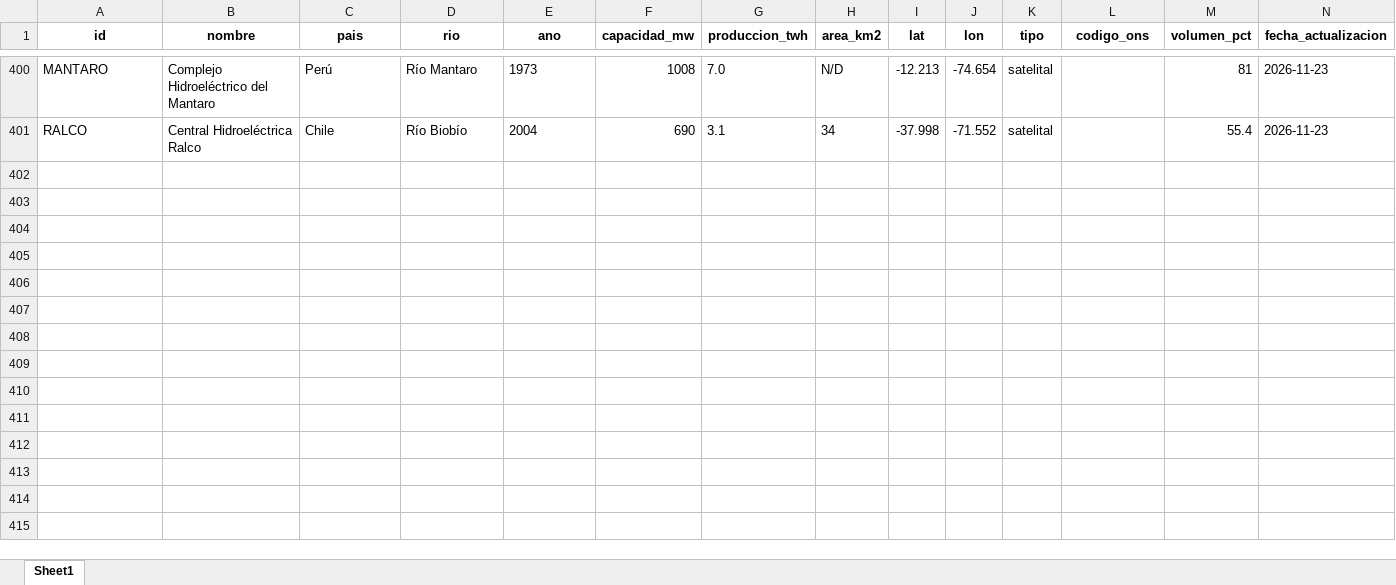
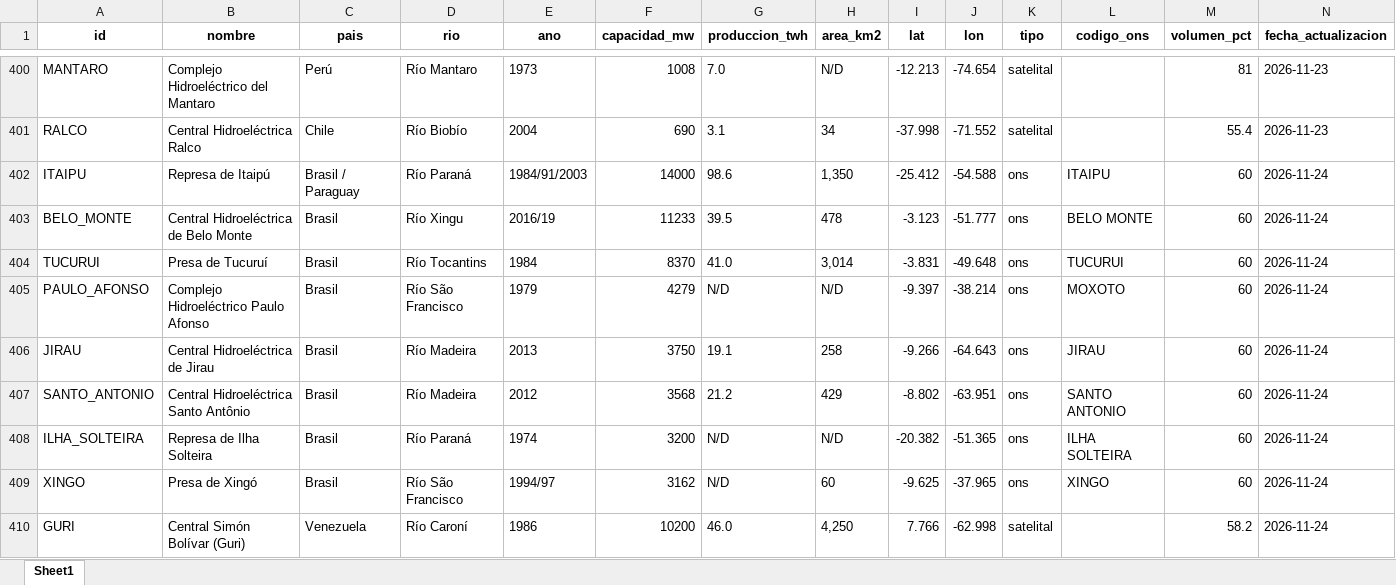
Before and after one commit to battagliam0707-jpg/mapa-embalses-test, an Excel workbook: historico_embalses.xlsx, sheet Sheet1, drawn as a sheet; only a part is shown, gaps mark what is left out; values as stored, in another font and other column widths than the file's, no borders; rows hold the shown columns only; the diff covers the shown part only; the diff names each change by its address in the sheet, - before the commit and + after, or states it on an @@ line.

```diff
--- a/historico_embalses.xlsx (sheet Sheet1)
+++ b/historico_embalses.xlsx (sheet Sheet1)
+row 402: ITAIPU | Represa de Itaipú | Brasil / Paraguay | Río Paraná | 1984/91/2003 | 14000 | 98.6 | 1,350 | -25.412 | -54.588 | ons | ITAIPU | 60 | 2026-11-24
+row 403: BELO_MONTE | Central Hidroeléctrica de Belo Monte | Brasil | Río Xingu | 2016/19 | 11233 | 39.5 | 478 | -3.123 | -51.777 | ons | BELO MONTE | 60 | 2026-11-24
+row 404: TUCURUI | Presa de Tucuruí | Brasil | Río Tocantins | 1984 | 8370 | 41.0 | 3,014 | -3.831 | -49.648 | ons | TUCURUI | 60 | 2026-11-24
+row 405: PAULO_AFONSO | Complejo Hidroeléctrico Paulo Afonso | Brasil | Río São Francisco | 1979 | 4279 | N/D | N/D | -9.397 | -38.214 | ons | MOXOTO | 60 | 2026-11-24
+row 406: JIRAU | Central Hidroeléctrica de Jirau | Brasil | Río Madeira | 2013 | 3750 | 19.1 | 258 | -9.266 | -64.643 | ons | JIRAU | 60 | 2026-11-24
+row 407: SANTO_ANTONIO | Central Hidroeléctrica Santo Antônio | Brasil | Río Madeira | 2012 | 3568 | 21.2 | 429 | -8.802 | -63.951 | ons | SANTO ANTONIO | 60 | 2026-11-24
+row 408: ILHA_SOLTEIRA | Represa de Ilha Solteira | Brasil | Río Paraná | 1974 | 3200 | N/D | N/D | -20.382 | -51.365 | ons | ILHA SOLTEIRA | 60 | 2026-11-24
+row 409: XINGO | Presa de Xingó | Brasil | Río São Francisco | 1994/97 | 3162 | N/D | 60 | -9.625 | -37.965 | ons | XINGO | 60 | 2026-11-24
+row 410: GURI | Central Simón Bolívar (Guri) | Venezuela | Río Caroní | 1986 | 10200 | 46.0 | 4,250 | 7.766 | -62.998 | satelital |  | 58.2 | 2026-11-24
```
Also changed, not shown: 11 added rows elsewhere in this sheet, 2 other files.
